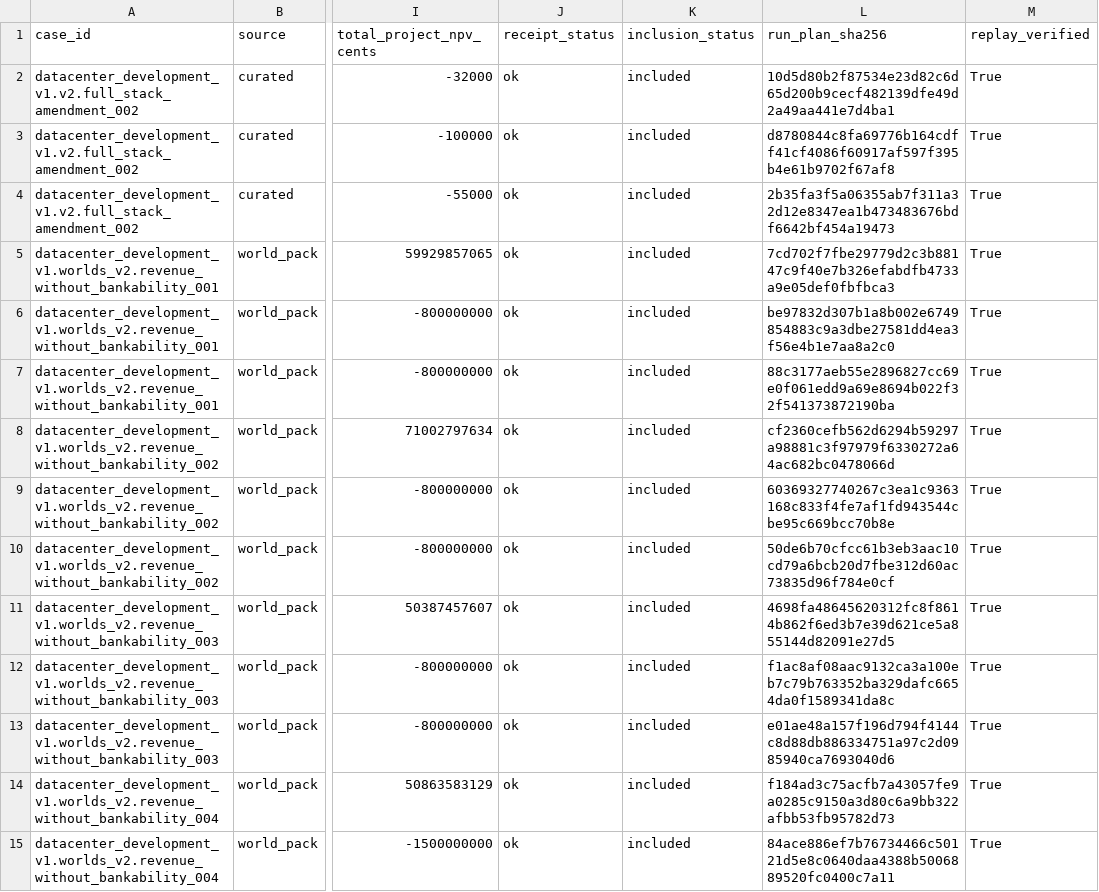
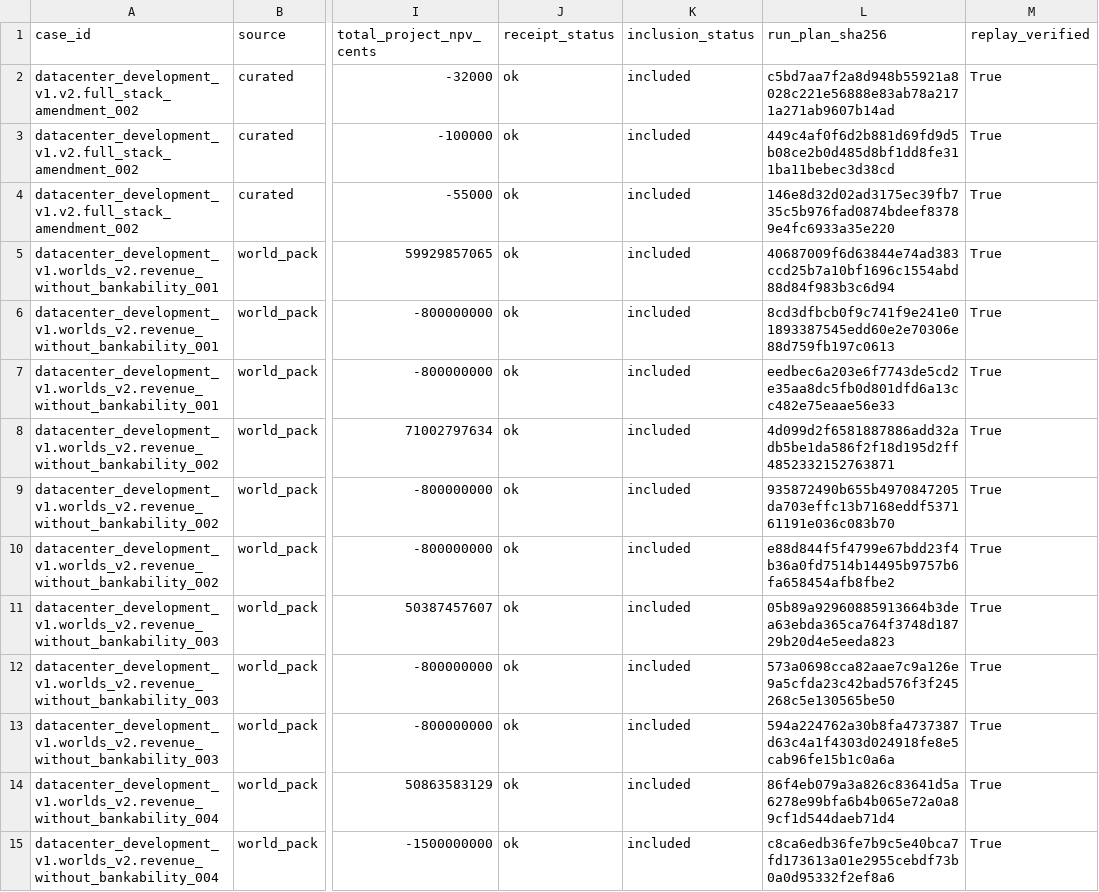
Before and after one commit to aeread-org/AERead, a CSV file: evidence/datacenter_development/datacenter_v2_scored_controls_v1/tables/controls.csv, drawn as a sheet; only a part is shown, gaps mark what is left out; the diff covers the shown part only; the diff names each change by its address in the sheet, - before the commit and + after, or states it on an @@ line.

```diff
--- a/evidence/datacenter_development/datacenter_v2_scored_controls_v1/tables/controls.csv
+++ b/evidence/datacenter_development/datacenter_v2_scored_controls_v1/tables/controls.csv
-L2 (run_plan_sha256): 10d5d80b2f87534e23d82c6d65d200b9cecf482139dfe49d2a49aa441e7d4ba1
+L2 (run_plan_sha256): c5bd7aa7f2a8d948b55921a8028c221e56888e83ab78a2171a271ab9607b14ad
-L3 (run_plan_sha256): d8780844c8fa69776b164cdff41cf4086f60917af597f395b4e61b9702f67af8
+L3 (run_plan_sha256): 449c4af0f6d2b881d69fd9d5b08ce2b0d485d8bf1dd8fe311ba11bebec3d38cd
-L4 (run_plan_sha256): 2b35fa3f5a06355ab7f311a32d12e8347ea1b473483676bdf6642bf454a19473
+L4 (run_plan_sha256): 146e8d32d02ad3175ec39fb735c5b976fad0874bdeef83789e4fc6933a35e220
-L5 (run_plan_sha256): 7cd702f7fbe29779d2c3b88147c9f40e7b326efabdfb4733a9e05def0fbfbca3
+L5 (run_plan_sha256): 40687009f6d63844e74ad383ccd25b7a10bf1696c1554abd88d84f983b3c6d94
-L6 (run_plan_sha256): be97832d307b1a8b002e6749854883c9a3dbe27581dd4ea3f56e4b1e7aa8a2c0
+L6 (run_plan_sha256): 8cd3dfbcb0f9c741f9e241e01893387545edd60e2e70306e88d759fb197c0613
-L7 (run_plan_sha256): 88c3177aeb55e2896827cc69e0f061edd9a69e8694b022f32f541373872190ba
+L7 (run_plan_sha256): eedbec6a203e6f7743de5cd2e35aa8dc5fb0d801dfd6a13cc482e75eaae56e33
-L8 (run_plan_sha256): cf2360cefb562d6294b59297a98881c3f97979f6330272a64ac682bc0478066d
+L8 (run_plan_sha256): 4d099d2f6581887886add32adb5be1da586f2f18d195d2ff4852332152763871
-L9 (run_plan_sha256): 60369327740267c3ea1c9363168c833f4fe7af1fd943544cbe95c669bcc70b8e
+L9 (run_plan_sha256): 935872490b655b4970847205da703effc13b7168eddf537161191e036c083b70
-L10 (run_plan_sha256): 50de6b70cfcc61b3eb3aac10cd79a6bcb20d7fbe312d60ac73835d96f784e0cf
+L10 (run_plan_sha256): e88d844f5f4799e67bdd23f4b36a0fd7514b14495b9757b6fa658454afb8fbe2
-L11 (run_plan_sha256): 4698fa48645620312fc8f8614b862f6ed3b7e39d621ce5a855144d82091e27d5
+L11 (run_plan_sha256): 05b89a92960885913664b3dea63ebda365ca764f3748d18729b20d4e5eeda823
-L12 (run_plan_sha256): f1ac8af08aac9132ca3a100eb7c79b763352ba329dafc6654da0f1589341da8c
+L12 (run_plan_sha256): 573a0698cca82aae7c9a126e9a5cfda23c42bad576f3f245268c5e130565be50
-L13 (run_plan_sha256): e01ae48a157f196d794f4144c8d88db886334751a97c2d0985940ca7693040d6
+L13 (run_plan_sha256): 594a224762a30b8fa4737387d63c4a1f4303d024918fe8e5cab96fe15b1c0a6a
-L14 (run_plan_sha256): f184ad3c75acfb7a43057fe9a0285c9150a3d80c6a9bb322afbb53fb95782d73
+L14 (run_plan_sha256): 86f4eb079a3a826c83641d5a6278e99bfa6b4b065e72a0a89cf1d544daeb71d4
-L15 (run_plan_sha256): 84ace886ef7b76734466c50121d5e8c0640daa4388b5006889520fc0400c7a11
+L15 (run_plan_sha256): c8ca6edb36fe7b9c5e40bca7fd173613a01e2955cebdf73b0a0d95332f2ef8a6
```
Also changed, not shown: 61 edited cells elsewhere in this file, evidence/datacenter_development/datacenter_v2_interface3_scored_controls_v1/tables/controls.csv, evidence/datacenter_development/datacenter_v3_jv_scored_controls_v1/tables/controls.csv, 13 other files.
